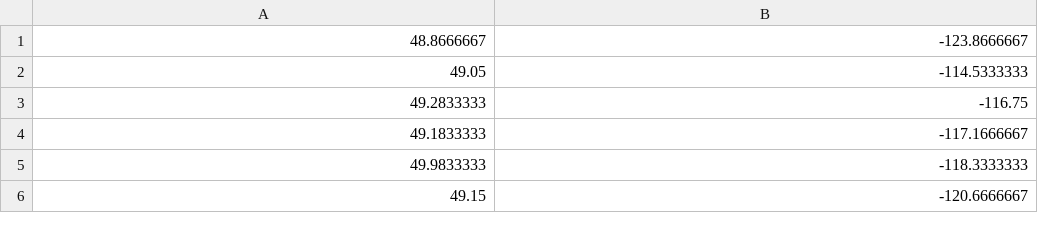
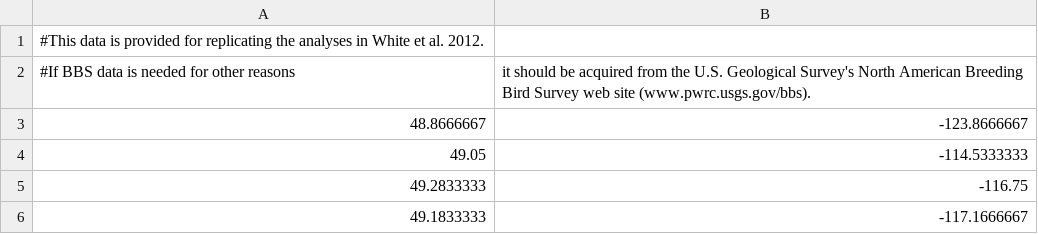
Before and after one commit to weecology/white-etal-2012-ecology, a CSV file: data/bbs_lat_long.csv, drawn as a sheet; only a part is shown; the shorter side is filled out with more unchanged rows; the diff names each change by its address in the sheet, - before the commit and + after, or states it on an @@ line.

```diff
--- a/data/bbs_lat_long.csv
+++ b/data/bbs_lat_long.csv
+row 1: #This data is provided for replicating the analyses in White et al. 2012.
+row 2: #If BBS data is needed for other reasons | it should be acquired from the U.S. Geological Survey's North American Breeding Bird Survey web site (www.pwrc.usgs.gov/bbs).
```
Also changed, not shown: data/fia_lat_long.csv, data/gentry_lat_long.csv, 5 other files.
